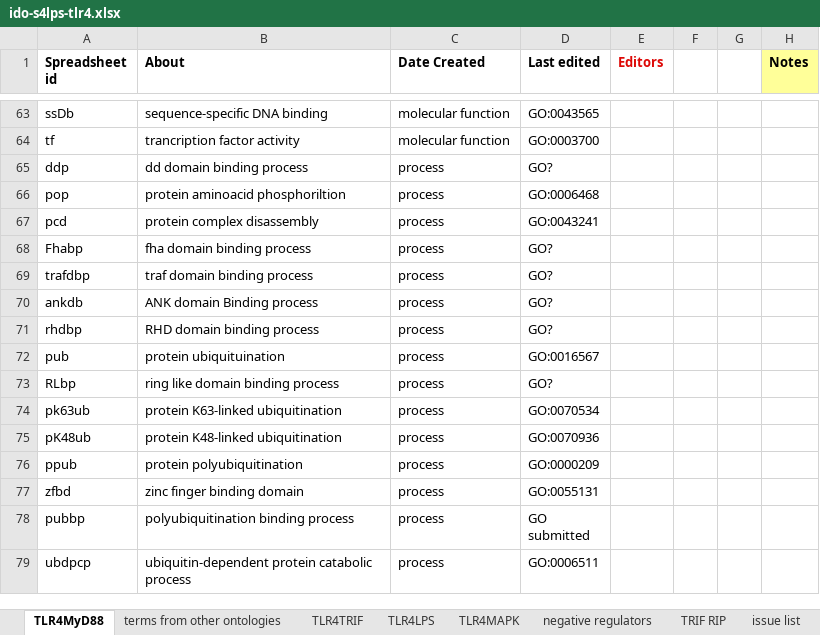
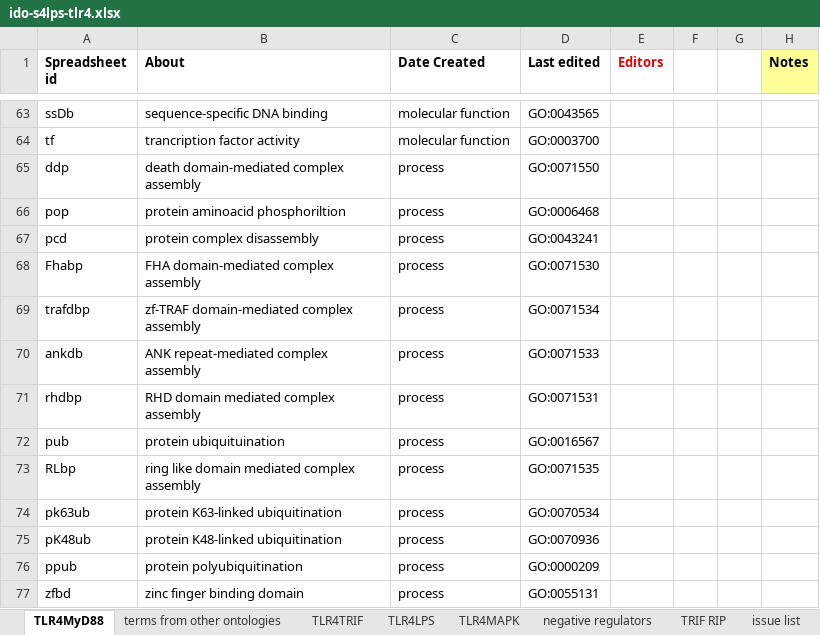
Before and after one commit to GreatStuff660/infectious-disease-ontology, an Excel workbook: src/ontology/immunology/ido-s4lps-tlr4.xlsx, sheet TLR4MyD88, drawn as a sheet; only a part is shown, gaps mark what is left out; the shorter side is filled out with more unchanged rows; values as stored, in another font and other column widths than the file's, no borders; the diff names each change by its address in the sheet, - before the commit and + after, or states it on an @@ line.

Commit message:
added some GO IDs

```diff
--- a/src/ontology/immunology/ido-s4lps-tlr4.xlsx (sheet TLR4MyD88)
+++ b/src/ontology/immunology/ido-s4lps-tlr4.xlsx (sheet TLR4MyD88)
-B65 (About): dd domain binding process
+B65 (About): death domain-mediated complex assembly
-D65 (Last edited): GO?
+D65 (Last edited): GO:0071550
-B68 (About): fha domain binding process
+B68 (About): FHA domain-mediated complex assembly
-D68 (Last edited): GO?
+D68 (Last edited): GO:0071530
-B69 (About): traf domain binding process
+B69 (About): zf-TRAF domain-mediated complex assembly
-D69 (Last edited): GO?
+D69 (Last edited): GO:0071534
-B70 (About): ANK domain Binding process
+B70 (About): ANK repeat-mediated complex assembly
-D70 (Last edited): GO?
+D70 (Last edited): GO:0071533
-B71 (About): RHD domain binding process
+B71 (About): RHD domain mediated complex assembly
-D71 (Last edited): GO?
+D71 (Last edited): GO:0071531
-B73 (About): ring like domain binding process
+B73 (About): ring like domain mediated complex assembly
-D73 (Last edited): GO?
+D73 (Last edited): GO:0071535
```
